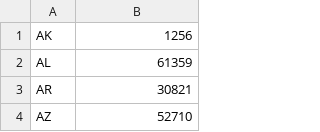
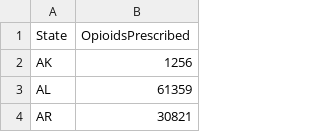
Before and after one commit to jessiewhy/Opioid-Data-Analysis, a CSV file: datascience/data/opioids_prescribed_per_state.csv, drawn as a sheet; only a part is shown; the shorter side is filled out with more unchanged rows.

Commit message:
Add header row to csv

```diff
--- a/datascience/data/opioids_prescribed_per_state.csv
+++ b/datascience/data/opioids_prescribed_per_state.csv
@@ -1 +1,2 @@
+State,OpioidsPrescribed
 AK,1256
```
